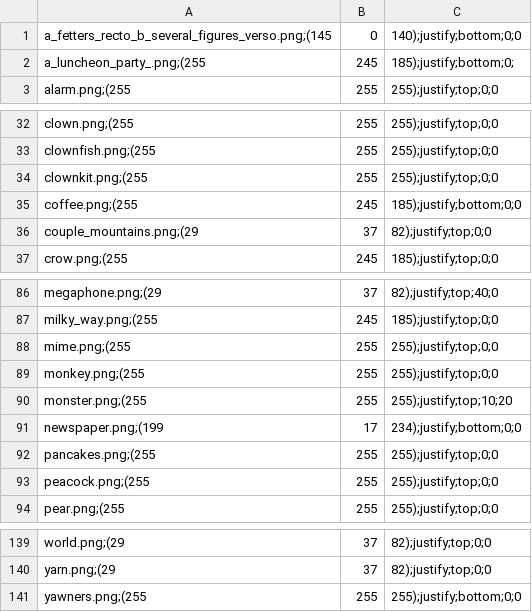
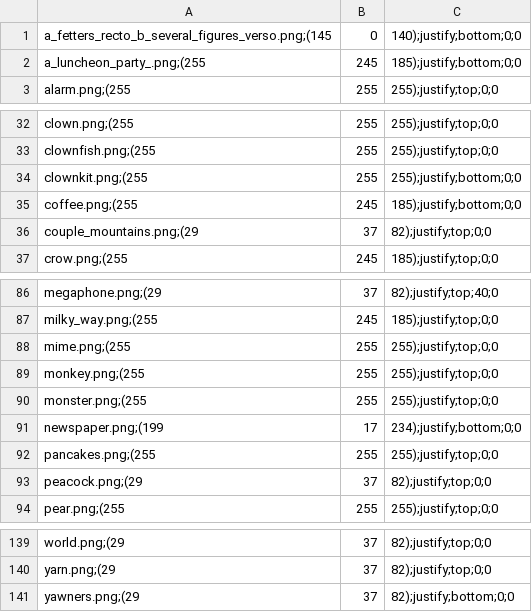
Before and after one commit to Meilindis/Quotatas, a CSV file: Quotatas/resources/image_collection.csv, drawn as a sheet; only a part is shown, gaps mark what is left out.

```diff
--- a/Quotatas/resources/image_collection.csv
+++ b/Quotatas/resources/image_collection.csv
@@ -1,3 +1,3 @@
 a_fetters_recto_b_several_figures_verso.png;(145, 0, 140);justify;bottom;0;0
-a_luncheon_party_.png;(255, 245, 185);justify;bottom;0;
+a_luncheon_party_.png;(255, 245, 185);justify;bottom;0;0
 alarm.png;(255, 255, 255);justify;top;0;0
@@ -33,3 +33,3 @@ clown.png;(255, 255, 255);justify;top;0;0
 clownfish.png;(255, 255, 255);justify;top;0;0
-clownkit.png;(255, 255, 255);justify;top;0;0
+clownkit.png;(255, 255, 255);justify;bottom;0;0
 coffee.png;(255, 245, 185);justify;bottom;0;0
@@ -89,6 +89,6 @@ mime.png;(255, 255, 255);justify;top;0;0
 monkey.png;(255, 255, 255);justify;top;0;0
-monster.png;(255, 255, 255);justify;top;10;20
+monster.png;(255, 255, 255);justify;top;0;0
 newspaper.png;(199, 17, 234);justify;bottom;0;0
 pancakes.png;(255, 255, 255);justify;top;0;0
-peacock.png;(255, 255, 255);justify;top;0;0
+peacock.png;(29, 37, 82);justify;top;0;0
 pear.png;(255, 255, 255);justify;top;0;0
@@ -140,2 +140,2 @@ world.png;(29, 37, 82);justify;top;0;0
 yarn.png;(29, 37, 82);justify;top;0;0
-yawners.png;(255, 255, 255);justify;bottom;0;0
+yawners.png;(29, 37, 82);justify;bottom;0;0
```
Also changed, not shown: 5 other files.
